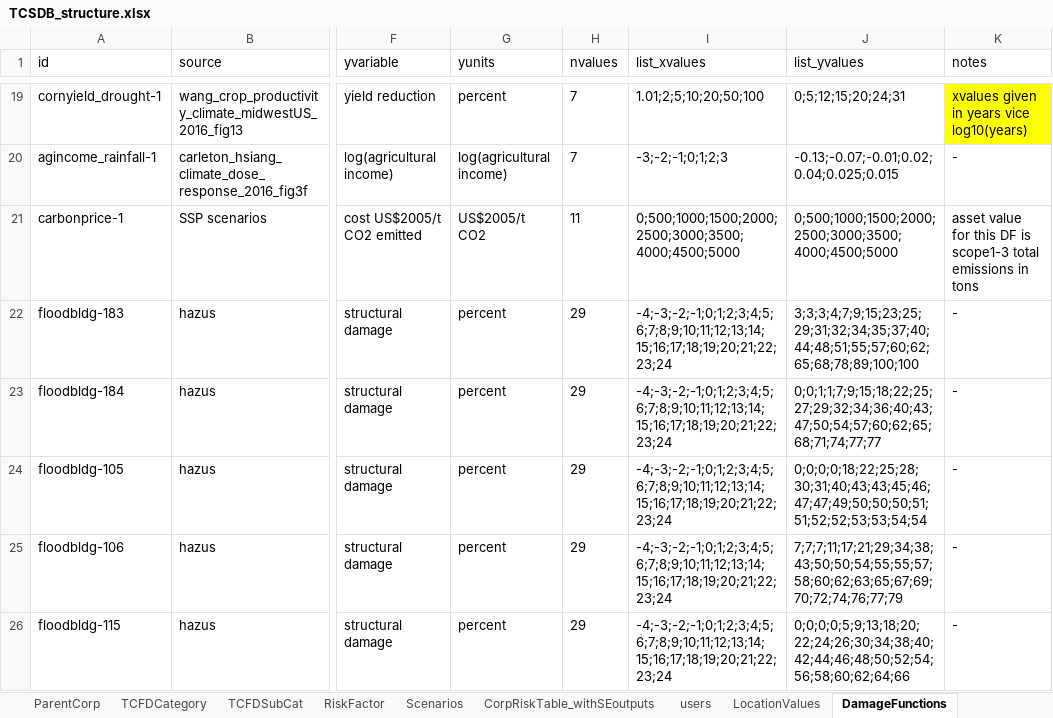
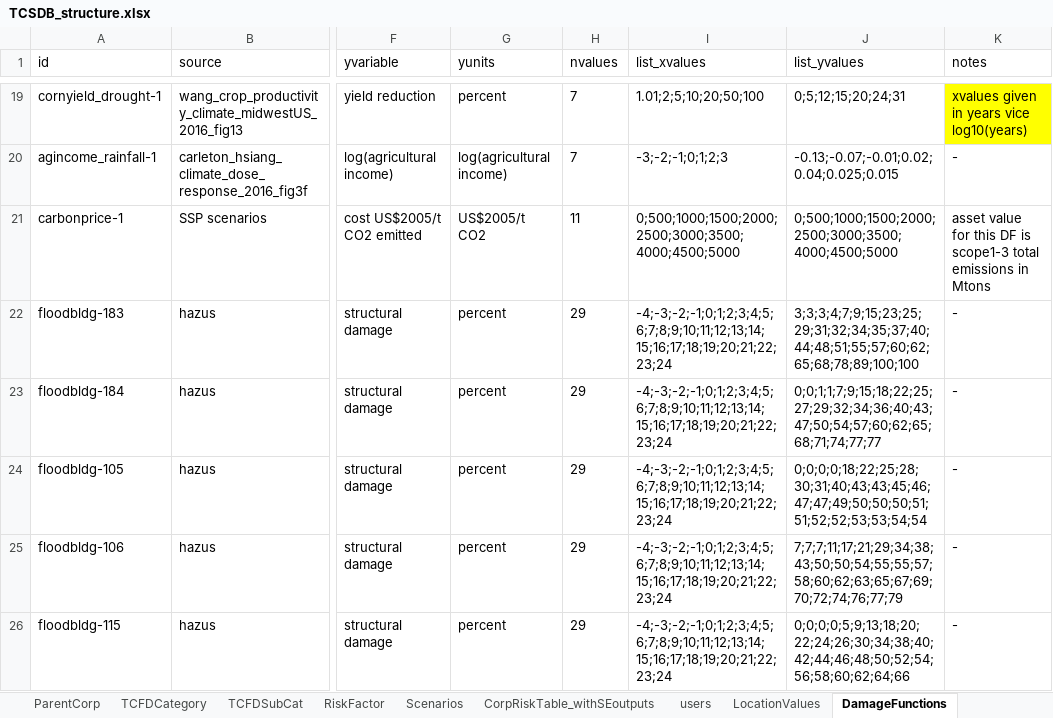
Before and after one commit to TheClimateService/UI-mockup, an Excel workbook: data/TCSDB/TCSDB_structure.xlsx, sheet DamageFunctions, drawn as a sheet; only a part is shown, gaps mark what is left out; values as stored, in another font and other column widths than the file's, no borders; the diff names each change by its address in the sheet, - before the commit and + after, or states it on an @@ line.

```diff
--- a/data/TCSDB/TCSDB_structure.xlsx (sheet DamageFunctions)
+++ b/data/TCSDB/TCSDB_structure.xlsx (sheet DamageFunctions)
-K21 (notes): …emissions in tons
+K21 (notes): …emissions in Mtons
```
Also changed, not shown: sheet Portfolios, sheet RiskFactor, 22 other files.
